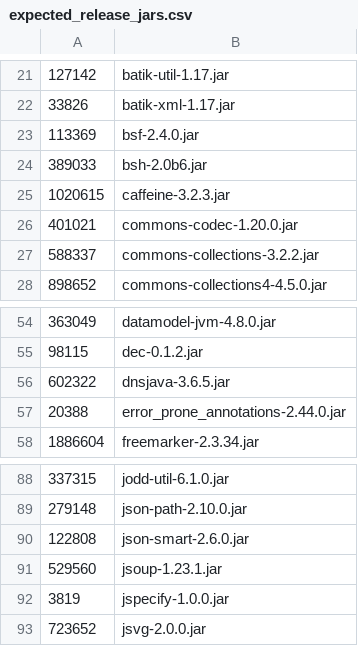
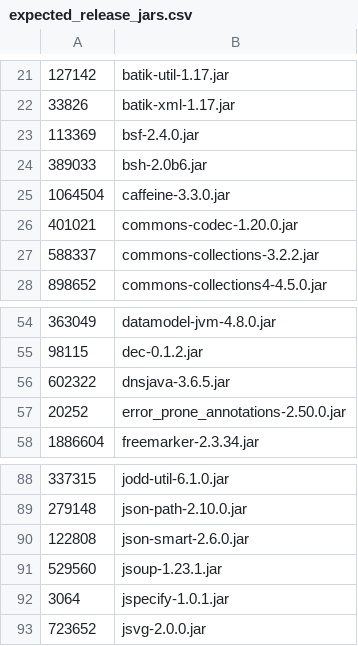
Before and after one commit to apache/jmeter, a CSV file: src/dist/src/dist/expected_release_jars.csv, drawn as a sheet; only a part is shown, gaps mark what is left out; removed rows and columns are numbered as before the commit, all else as after; the diff names each change by its address in the sheet, - before the commit and + after, or states it on an @@ line.

```diff
--- a/src/dist/src/dist/expected_release_jars.csv
+++ b/src/dist/src/dist/expected_release_jars.csv
-row 25: 1020615 | caffeine-3.2.3.jar
+row 25: 1064504 | caffeine-3.3.0.jar
-row 57: 20388 | error_prone_annotations-2.44.0.jar
+row 57: 20252 | error_prone_annotations-2.50.0.jar
-row 92: 3819 | jspecify-1.0.0.jar
+row 92: 3064 | jspecify-1.0.1.jar
```
Also changed, not shown: 1 other file.
